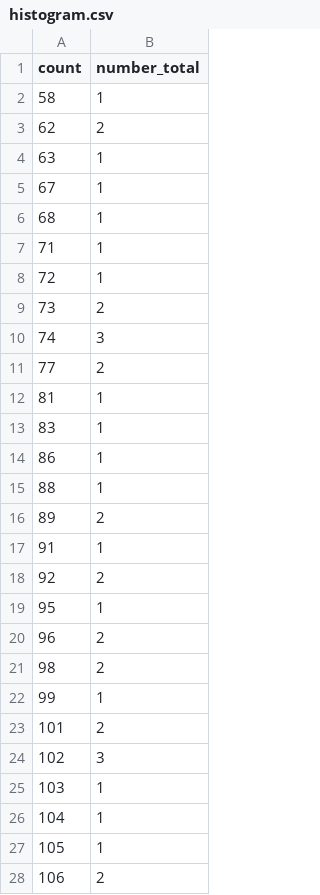
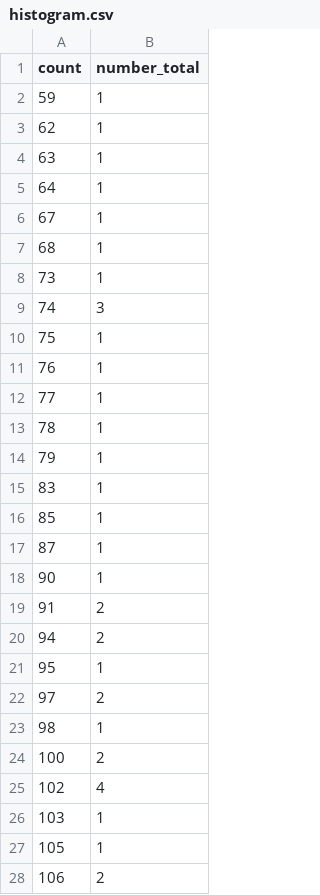
Before and after one commit to kina2711/vn-lottery-xsmb, a CSV file: data/reports/histogram.csv, drawn as a sheet; only a part is shown; the diff covers the shown part only.

```diff
--- a/data/reports/histogram.csv
+++ b/data/reports/histogram.csv
@@ -1,27 +1,27 @@
 count,number_total
-58,1
-62,2
+59,1
+62,1
 63,1
+64,1
 67,1
 68,1
-71,1
-72,1
-73,2
+73,1
 74,3
-77,2
-81,1
+75,1
+76,1
+77,1
+78,1
+79,1
 83,1
-86,1
-88,1
-89,2
-91,1
-92,2
+85,1
+87,1
+90,1
+91,2
+94,2
 95,1
-96,2
-98,2
-99,1
-101,2
-102,3
+97,2
+98,1
+100,2
+102,4
 103,1
-104,1
 105,1
```
Also changed, not shown: 9 added rows, 7 removed rows and 20 edited cells elsewhere in this file, data/processed/draws.csv, data/reports/heatmap.csv, 10 other files.
